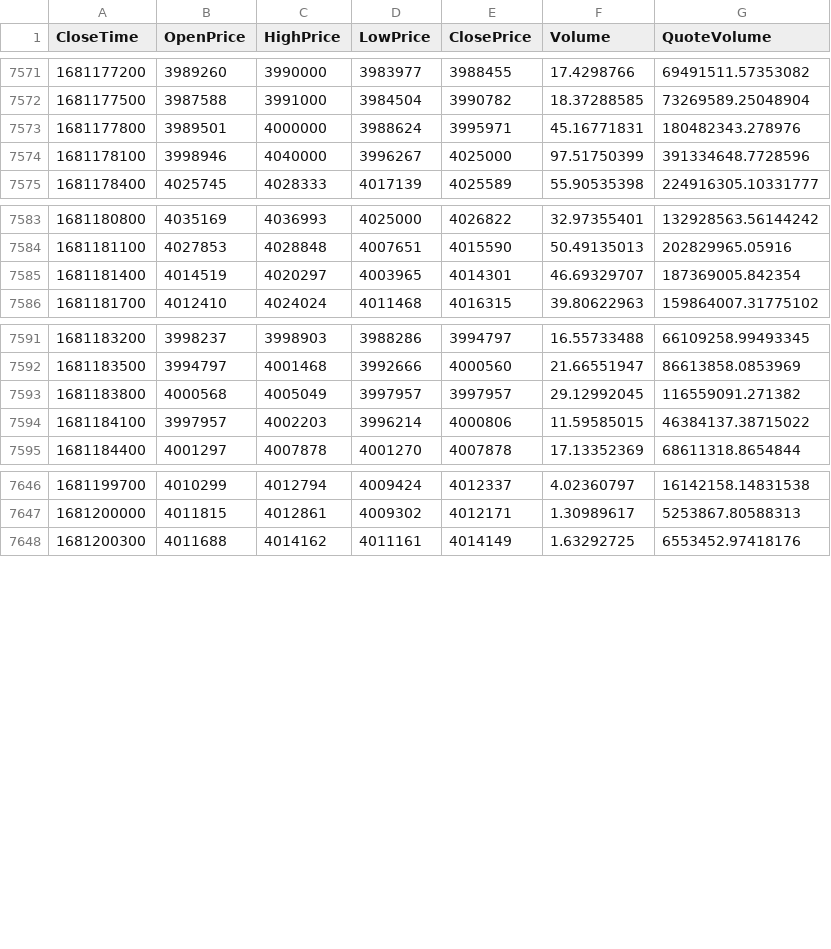
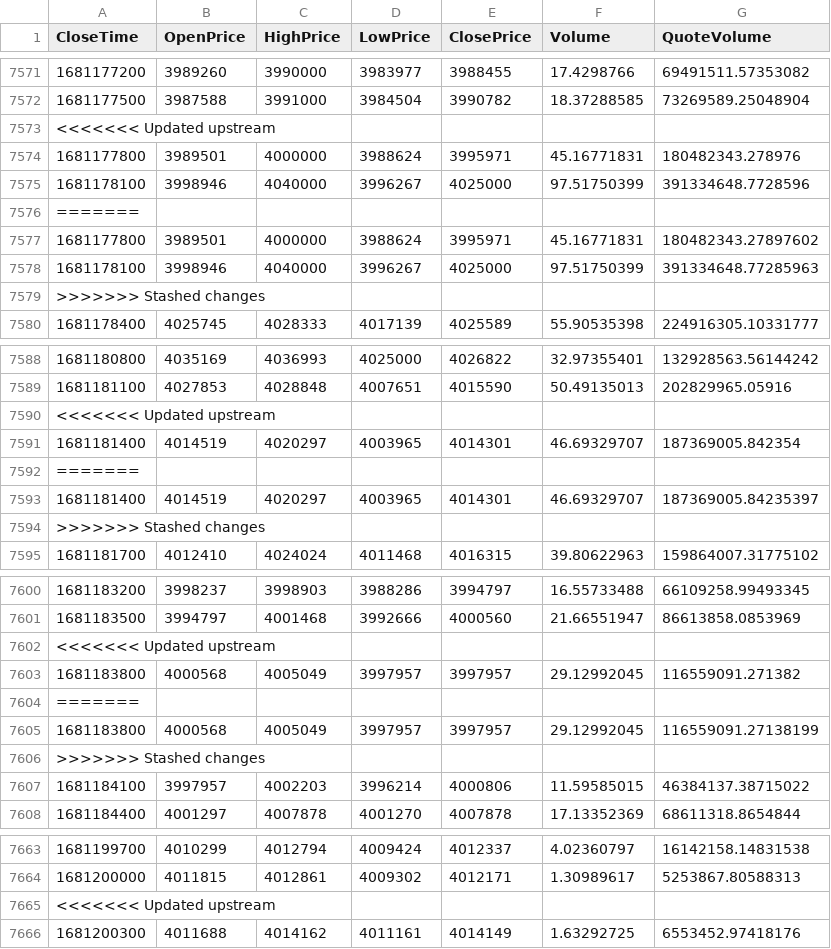
Before and after one commit to aralsea/btc-data-analysis, a CSV file: src/input_data/btf_periods300.csv, drawn as a sheet; only a part is shown, gaps mark what is left out; the diff covers the shown part only.

```diff
--- a/src/input_data/btf_periods300.csv
+++ b/src/input_data/btf_periods300.csv
@@ -7572,4 +7572,9 @@ CloseTime,OpenPrice,HighPrice,LowPrice,ClosePrice,Volume,QuoteVolume
 1681177500,3987588,3991000,3984504,3990782,18.37288585,73269589.25048904
+<<<<<<< Updated upstream
 1681177800,3989501,4000000,3988624,3995971,45.16771831,180482343.278976
 1681178100,3998946,4040000,3996267,4025000,97.51750399,391334648.7728596
+=======
+1681177800,3989501,4000000,3988624,3995971,45.16771831,180482343.27897602
+1681178100,3998946,4040000,3996267,4025000,97.51750399,391334648.77285963
+>>>>>>> Stashed changes
 1681178400,4025745,4028333,4017139,4025589,55.90535398,224916305.10331777
@@ -7584,3 +7589,7 @@ CloseTime,OpenPrice,HighPrice,LowPrice,ClosePrice,Volume,QuoteVolume
 1681181100,4027853,4028848,4007651,4015590,50.49135013,202829965.05916
+<<<<<<< Updated upstream
 1681181400,4014519,4020297,4003965,4014301,46.69329707,187369005.842354
+=======
+1681181400,4014519,4020297,4003965,4014301,46.69329707,187369005.84235397
+>>>>>>> Stashed changes
 1681181700,4012410,4024024,4011468,4016315,39.80622963,159864007.31775102
@@ -7592,3 +7601,7 @@ CloseTime,OpenPrice,HighPrice,LowPrice,ClosePrice,Volume,QuoteVolume
 1681183500,3994797,4001468,3992666,4000560,21.66551947,86613858.0853969
+<<<<<<< Updated upstream
 1681183800,4000568,4005049,3997957,3997957,29.12992045,116559091.271382
+=======
+1681183800,4000568,4005049,3997957,3997957,29.12992045,116559091.27138199
+>>>>>>> Stashed changes
 1681184100,3997957,4002203,3996214,4000806,11.59585015,46384137.38715022
@@ -7647,2 +7664,3 @@ CloseTime,OpenPrice,HighPrice,LowPrice,ClosePrice,Volume,QuoteVolume
 1681200000,4011815,4012861,4009302,4012171,1.30989617,5253867.80588313
+<<<<<<< Updated upstream
 1681200300,4011688,4014162,4011161,4014149,1.63292725,6553452.97418176
```
Also changed, not shown: 6 added rows elsewhere in this file, src/input_data/btf_periods3600.csv, src/input_data/btf_periods60.csv, 5 other files.
